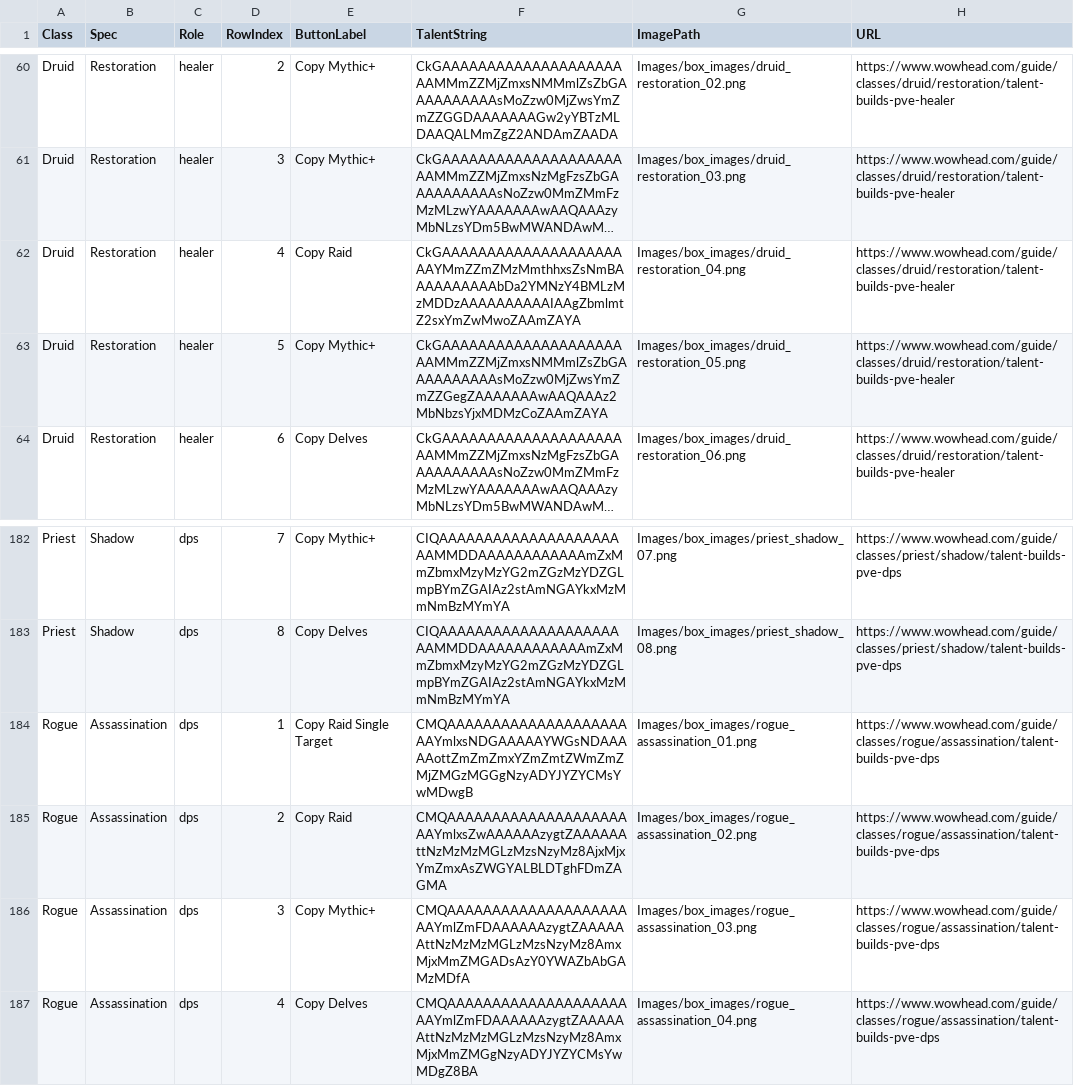
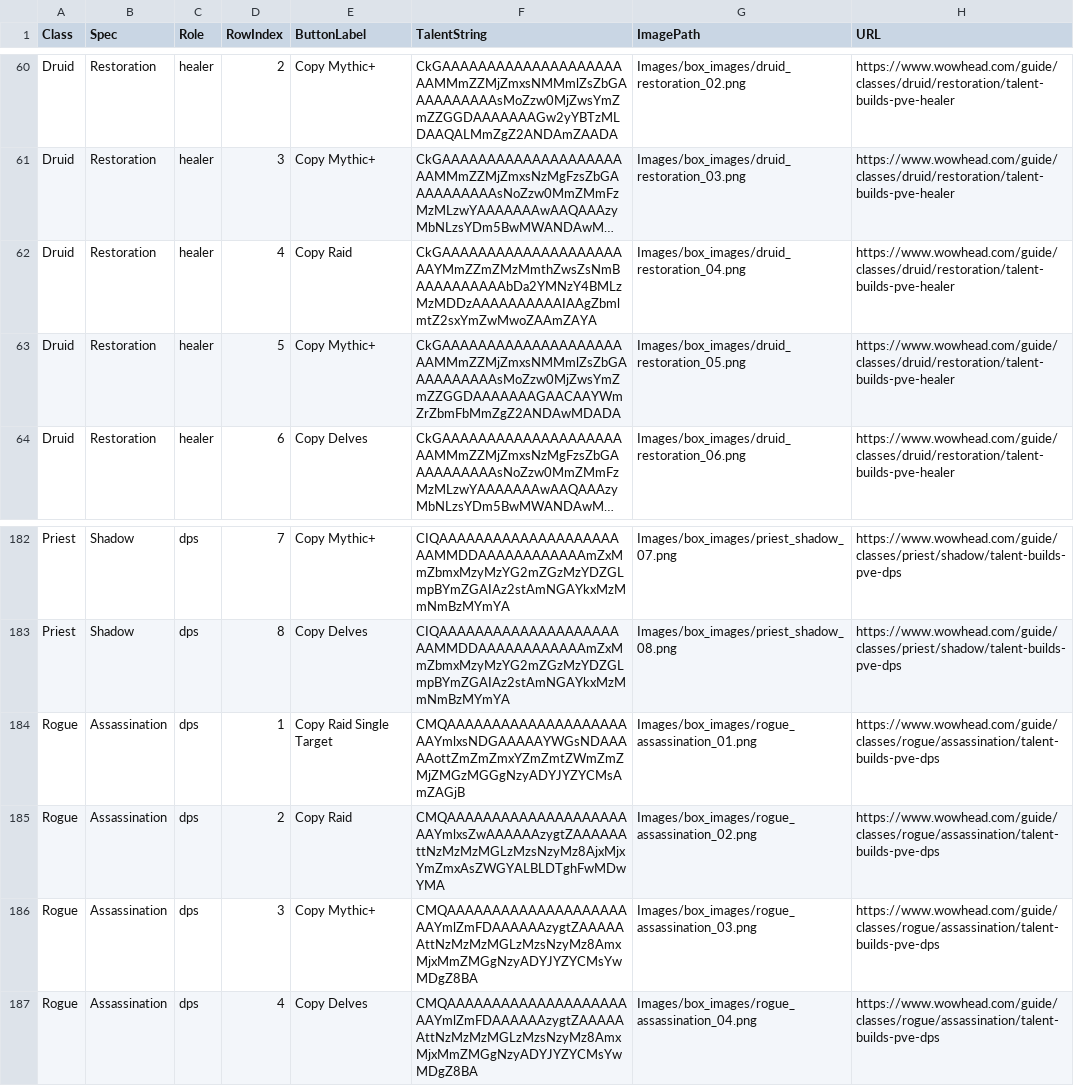
Before and after one commit to IsNarls/Mythicbus_addon, a CSV file: Support_files/wowhead_table_results.csv, drawn as a sheet; only a part is shown, gaps mark what is left out; long unchanged cells end in …; the diff names each change by its address in the sheet, - before the commit and + after, or states it on an @@ line.

```diff
--- a/Support_files/wowhead_table_results.csv
+++ b/Support_files/wowhead_table_results.csv
-F62 (TalentString): CkGAAAAAAAAAAAAAAAAAAAAAAYMmZZmZMzMmthhxsZsNmBAAAAAAAAAAbDa2YMNzY4BMLzMzMDDzAAAAAAAAAAIAAgZbmlmtZ2sxYmZwMwoZAAmZAYA
+F62 (TalentString): CkGAAAAAAAAAAAAAAAAAAAAAAYMmZZmZMzMmthZwsZsNmBAAAAAAAAAAbDa2YMNzY4BMLzMzMDDzAAAAAAAAAAIAAgZbmlmtZ2sxYmZwMwoZAAmZAYA
-F63 (TalentString): CkGAAAAAAAAAAAAAAAAAAAAAAMMmZZMjZmxsNMMmlZsZbGAAAAAAAAAAsMoZzw0MjZwsYmZmZZGegZAAAAAAAwAAQAAAz2MbNbzsYjxMDMzCoZAAmZAYA
+F63 (TalentString): CkGAAAAAAAAAAAAAAAAAAAAAAMMmZZMjZmxsNMMmlZsZbGAAAAAAAAAAsMoZzw0MjZwsYmZmZZGGDAAAAAAAGAACAAYWmZrZbmFbMmZgZ2ANDAwMDADA
-F184 (TalentString): CMQAAAAAAAAAAAAAAAAAAAAAAYmlxsNDGAAAAAYWGsNDAAAAAottZmZmZmxYZmZmtZWmZmZMjZMGzMGGgNzyADYJYZYCMsYwMDwgB
+F184 (TalentString): CMQAAAAAAAAAAAAAAAAAAAAAAYmlxsNDGAAAAAYWGsNDAAAAAottZmZmZmxYZmZmtZWmZmZMjZMGzMGGgNzyADYJYZYCMsAmZAGjB
-F185 (TalentString): CMQAAAAAAAAAAAAAAAAAAAAAAYmlxsZwAAAAAAzygtZAAAAAAttNzMzMzMGLzMzsNzyMz8AjxMjxYmZmxAsZWGYALBLDTghFDmZAGMA
+F185 (TalentString): CMQAAAAAAAAAAAAAAAAAAAAAAYmlxsZwAAAAAAzygtZAAAAAAttNzMzMzMGLzMzsNzyMz8AjxMjxYmZmxAsZWGYALBLDTghFwMDwYMA
-F186 (TalentString): CMQAAAAAAAAAAAAAAAAAAAAAAYmlZmFDAAAAAAzygtZAAAAAAttNzMzMzMGLzMzsNzyMz8AmxMjxMmZMGADsAzY0YWAZbAbGAMzMDfA
+F186 (TalentString): CMQAAAAAAAAAAAAAAAAAAAAAAYmlZmFDAAAAAAzygtZAAAAAAttNzMzMzMGLzMzsNzyMz8AmxMjxMmZMGgNzyADYJYZYCMsYwMDgZ8BA
```
Also changed, not shown: 34 other files.
